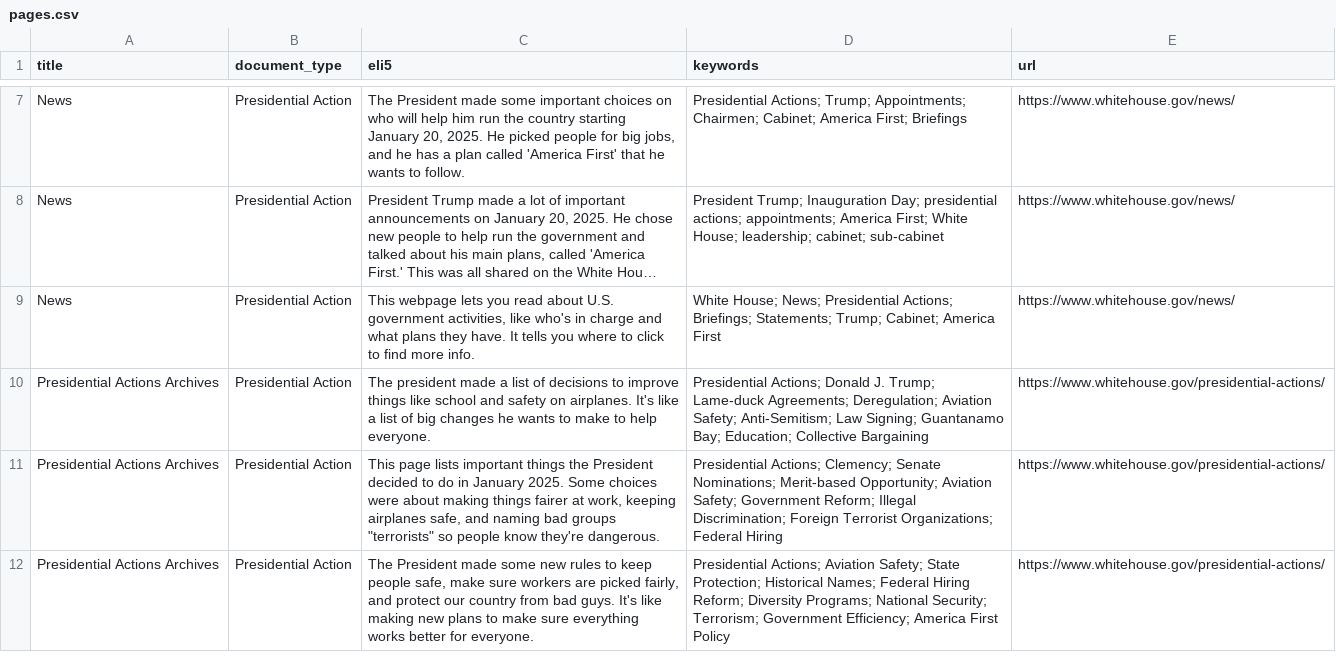
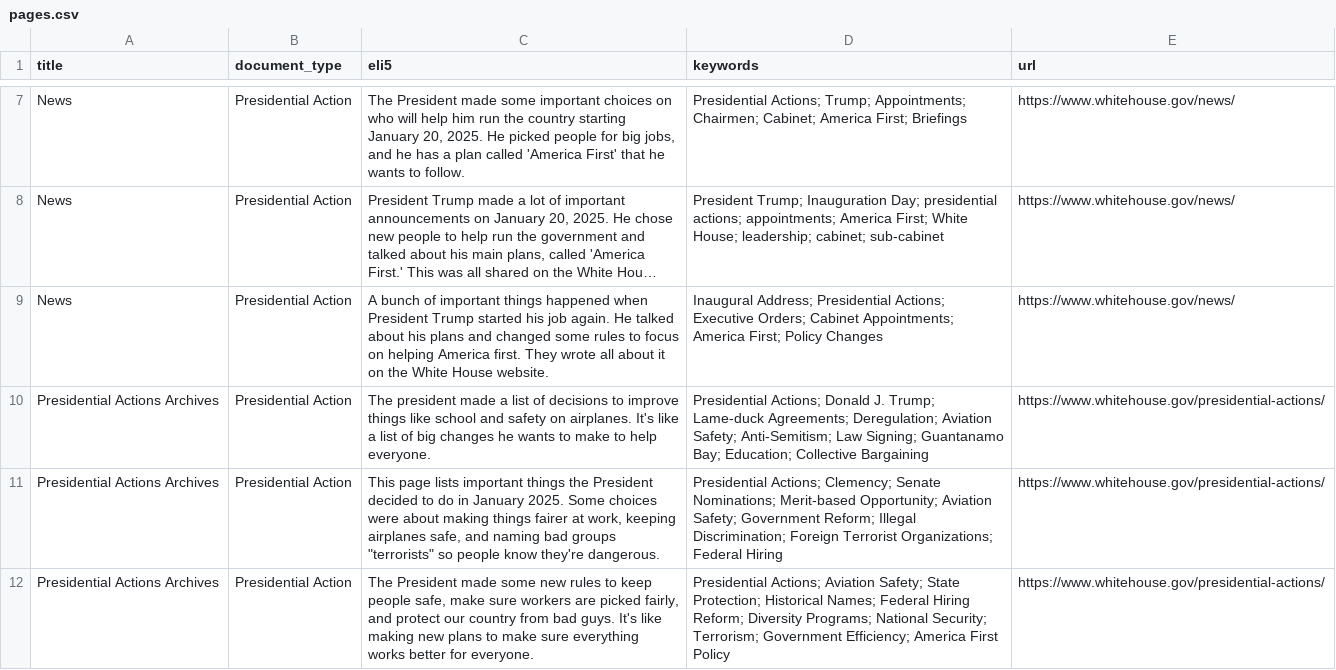
Before and after one commit to mjbommar/wh-pa, a CSV file: pages.csv, drawn as a sheet; only a part is shown, gaps mark what is left out; long unchanged cells end in …; the diff names each change by its address in the sheet, - before the commit and + after, or states it on an @@ line.

```diff
--- a/pages.csv
+++ b/pages.csv
-C9 (eli5): This webpage lets you read about U.S. government activities, like who's in charge and what plans they have. It tells you where to click to find more info.
+C9 (eli5): A bunch of important things happened when President Trump started his job again. He talked about his plans and changed some rules to focus on helping America first. They wrote all about it on the White House website.
-D9 (keywords): White House; News; Presidential Actions; Briefings; Statements; Trump; Cabinet; America First
+D9 (keywords): Inaugural Address; Presidential Actions; Executive Orders; Cabinet Appointments; America First; Policy Changes
```
Also changed, not shown: 3 other files.
